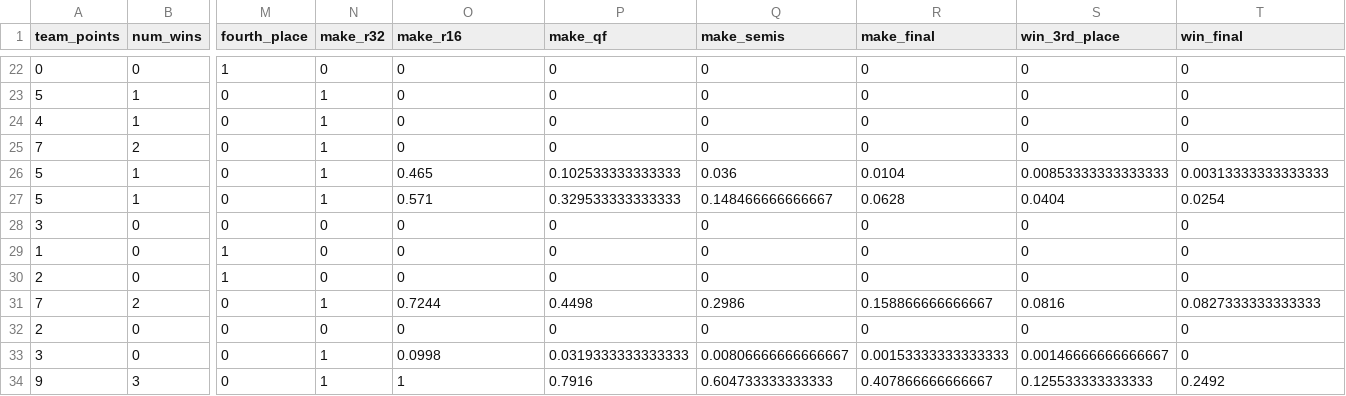
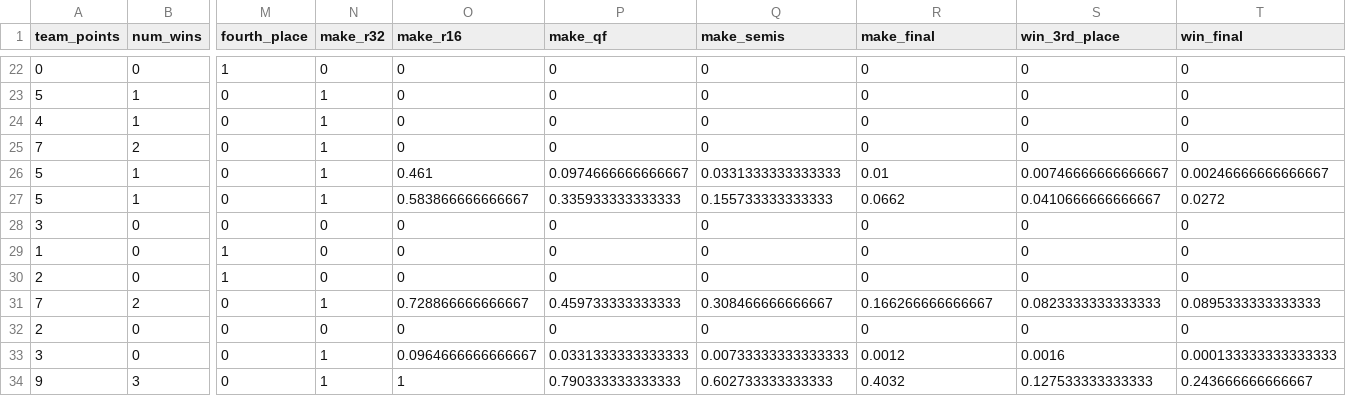
Before and after one commit to zecellomaster/tprdatarepo, a CSV file: 2026 World Cup/WCTournamentOdds.csv, drawn as a sheet; only a part is shown, gaps mark what is left out; the diff covers the shown part only; the diff names each change by its address in the sheet, - before the commit and + after, or states it on an @@ line.

```diff
--- a/2026 World Cup/WCTournamentOdds.csv
+++ b/2026 World Cup/WCTournamentOdds.csv
-O26 (make_r16): 0.465
+O26 (make_r16): 0.461
-P26 (make_qf): 0.102533333333333
+P26 (make_qf): 0.0974666666666667
-Q26 (make_semis): 0.036
+Q26 (make_semis): 0.0331333333333333
-R26 (make_final): 0.0104
+R26 (make_final): 0.01
-S26 (win_3rd_place): 0.00853333333333333
+S26 (win_3rd_place): 0.00746666666666667
-T26 (win_final): 0.00313333333333333
+T26 (win_final): 0.00246666666666667
-O27 (make_r16): 0.571
+O27 (make_r16): 0.583866666666667
-P27 (make_qf): 0.329533333333333
+P27 (make_qf): 0.335933333333333
-Q27 (make_semis): 0.148466666666667
+Q27 (make_semis): 0.155733333333333
-R27 (make_final): 0.0628
+R27 (make_final): 0.0662
-S27 (win_3rd_place): 0.0404
+S27 (win_3rd_place): 0.0410666666666667
-T27 (win_final): 0.0254
+T27 (win_final): 0.0272
-O31 (make_r16): 0.7244
+O31 (make_r16): 0.728866666666667
-P31 (make_qf): 0.4498
+P31 (make_qf): 0.459733333333333
-Q31 (make_semis): 0.2986
+Q31 (make_semis): 0.308466666666667
-R31 (make_final): 0.158866666666667
+R31 (make_final): 0.166266666666667
-S31 (win_3rd_place): 0.0816
+S31 (win_3rd_place): 0.0823333333333333
-T31 (win_final): 0.0827333333333333
+T31 (win_final): 0.0895333333333333
-O33 (make_r16): 0.0998
+O33 (make_r16): 0.0964666666666667
-P33 (make_qf): 0.0319333333333333
+P33 (make_qf): 0.0331333333333333
-Q33 (make_semis): 0.00806666666666667
+Q33 (make_semis): 0.00733333333333333
-R33 (make_final): 0.00153333333333333
+R33 (make_final): 0.0012
-S33 (win_3rd_place): 0.00146666666666667
+S33 (win_3rd_place): 0.0016
-T33 (win_final): 0
+T33 (win_final): 0.000133333333333333
-P34 (make_qf): 0.7916
+P34 (make_qf): 0.790333333333333
-Q34 (make_semis): 0.604733333333333
+Q34 (make_semis): 0.602733333333333
-R34 (make_final): 0.407866666666667
+R34 (make_final): 0.4032
-S34 (win_3rd_place): 0.125533333333333
+S34 (win_3rd_place): 0.127533333333333
-T34 (win_final): 0.2492
+T34 (win_final): 0.243666666666667
```
Also changed, not shown: 120 edited cells elsewhere in this file, 2026 World Cup/WCRefinedScoreTable.csv, 2026 World Cup/WCStoredScoreTable.csv, 5 other files.
